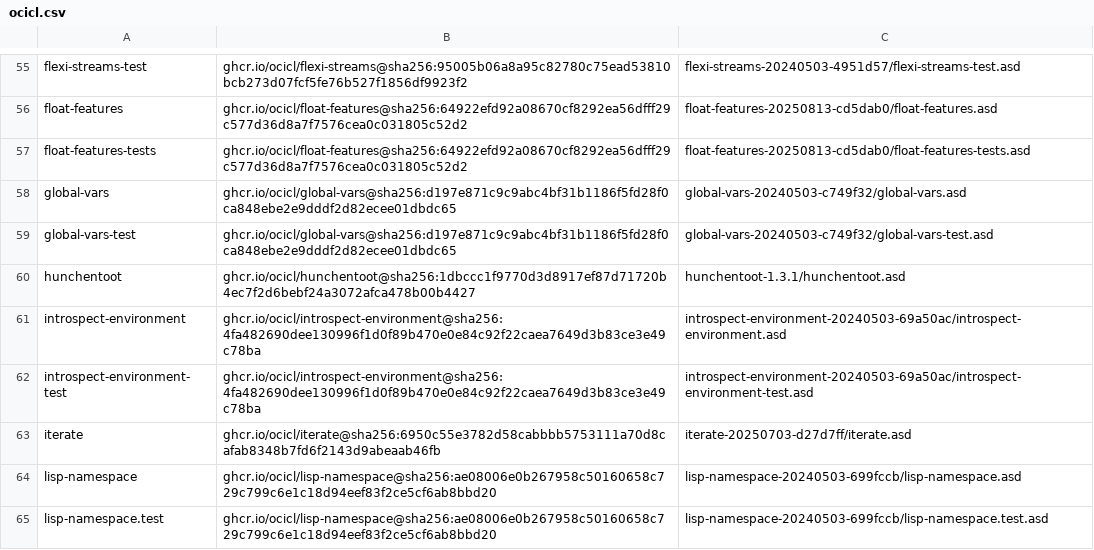
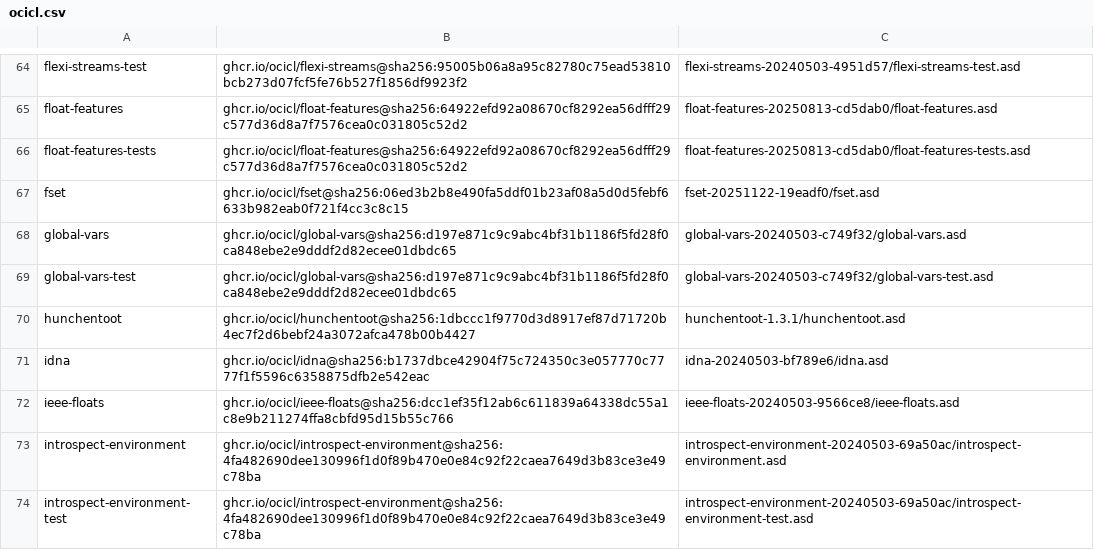
Before and after one commit to atgreen/cloodoo, a CSV file: ocicl.csv, drawn as a sheet; only a part is shown, gaps mark what is left out; the shorter side is filled out with more unchanged rows; the diff covers the shown part only.

```diff
--- a/ocicl.csv
+++ b/ocicl.csv
@@ -57,2 +66,3 @@ float-features, ghcr.io/ocicl/float-features@sha256:64922efd92a08670cf8292ea56df
 float-features-tests, ghcr.io/ocicl/float-features@sha256:64922efd92a08670cf8292ea56dfff29c577d36d8a7f7576cea0c031805c52d2, float-features-20250813-cd5dab0/float-features-tests.asd
+fset, ghcr.io/ocicl/fset@sha256:06ed3b2b8e490fa5ddf01b23af08a5d0d5febf6633b982eab0f721f4cc3c8c15, fset-20251122-19eadf0/fset.asd
 global-vars, ghcr.io/ocicl/global-vars@sha256:d197e871c9c9abc4bf31b1186f5fd28f0ca848ebe2e9dddf2d82ecee01dbdc65, global-vars-20240503-c749f32/global-vars.asd
@@ -60,2 +70,4 @@ global-vars-test, ghcr.io/ocicl/global-vars@sha256:d197e871c9c9abc4bf31b1186f5fd
 hunchentoot, ghcr.io/ocicl/hunchentoot@sha256:1dbccc1f9770d3d8917ef87d71720b4ec7f2d6bebf24a3072afca478b00b4427, hunchentoot-1.3.1/hunchentoot.asd
+idna, ghcr.io/ocicl/idna@sha256:b1737dbce42904f75c724350c3e057770c7777f1f5596c6358875dfb2e542eac, idna-20240503-bf789e6/idna.asd
+ieee-floats, ghcr.io/ocicl/ieee-floats@sha256:dcc1ef35f12ab6c611839a64338dc55a1c8e9b211274ffa8cbfd95d15b55c766, ieee-floats-20240503-9566ce8/ieee-floats.asd
 introspect-environment, ghcr.io/ocicl/introspect-environment@sha256:4fa482690dee130996f1d0f89b470e0e84c92f22caea7649d3b83ce3e49c78ba, introspect-environment-20240503-69a50ac/introspect-environment.asd
```
Also changed, not shown: 23 added rows and 2 edited cells elsewhere in this file, 23 other files.
